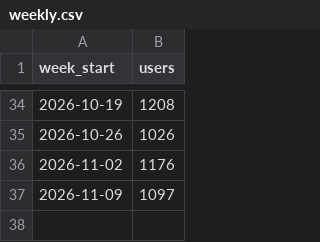
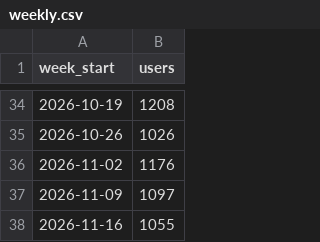
Before and after one commit to cal-icor/hub-users-page, a CSV file: data/weekly.csv, drawn as a sheet; only a part is shown, gaps mark what is left out.

```diff
--- a/data/weekly.csv
+++ b/data/weekly.csv
@@ -37 +37,2 @@ week_start,users
 2026-11-09,1097
+2026-11-16,1055
```
Also changed, not shown: data/daily.csv, data/semesters.csv, 1 other file.
